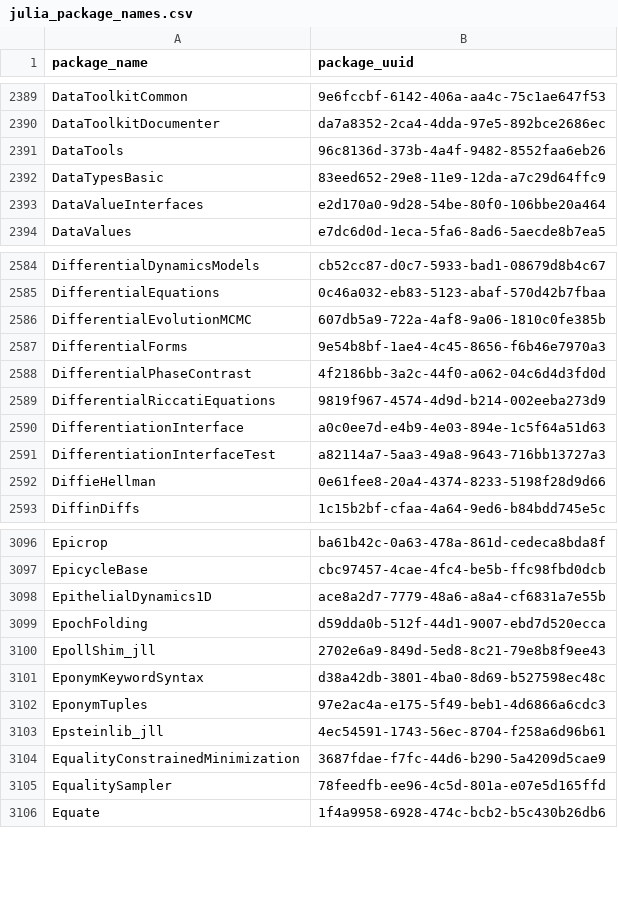
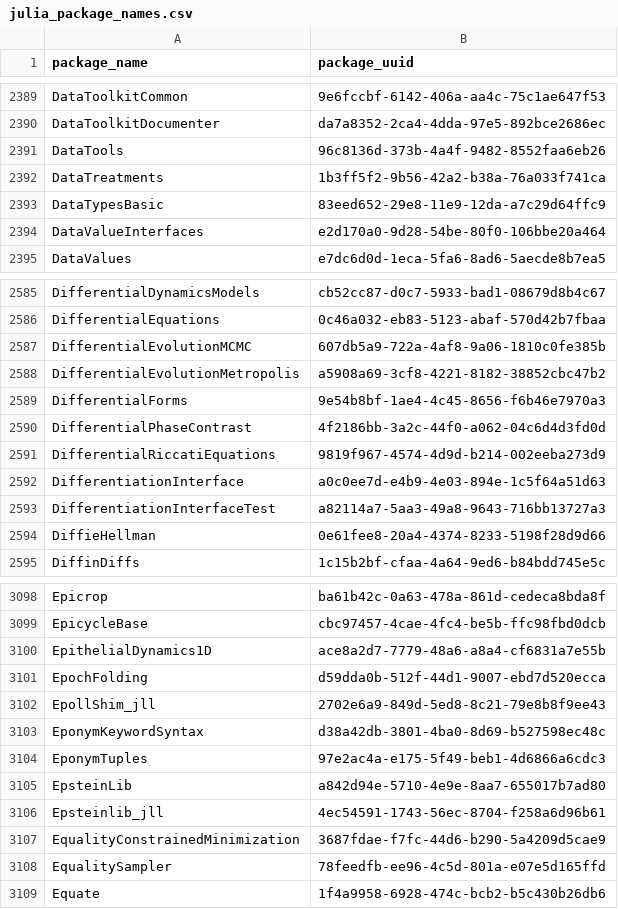
Before and after one commit to analyticsinmotion/julia-packages-data, a CSV file: data/julia_package_names.csv, drawn as a sheet; only a part is shown, gaps mark what is left out.

Commit message:
Update CSV data

```diff
--- a/data/julia_package_names.csv
+++ b/data/julia_package_names.csv
@@ -2391,2 +2391,3 @@ DataToolkitDocumenter,da7a8352-2ca4-4dda-97e5-892bce2686ec
 DataTools,96c8136d-373b-4a4f-9482-8552faa6eb26
+DataTreatments,1b3ff5f2-9b56-42a2-b38a-76a033f741ca
 DataTypesBasic,83eed652-29e8-11e9-12da-a7c29d64ffc9
@@ -2586,2 +2587,3 @@ DifferentialEquations,0c46a032-eb83-5123-abaf-570d42b7fbaa
 DifferentialEvolutionMCMC,607db5a9-722a-4af8-9a06-1810c0fe385b
+DifferentialEvolutionMetropolis,a5908a69-3cf8-4221-8182-38852cbc47b2
 DifferentialForms,9e54b8bf-1ae4-4c45-8656-f6b46e7970a3
@@ -3102,2 +3104,3 @@ EponymKeywordSyntax,d38a42db-3801-4ba0-8d69-b527598ec48c
 EponymTuples,97e2ac4a-e175-5f49-beb1-4d6866a6cdc3
+EpsteinLib,a842d94e-5710-4e9e-8aa7-655017b7ad80
 Epsteinlib_jll,4ec54591-1743-56ec-8704-f258a6d96b61
```
